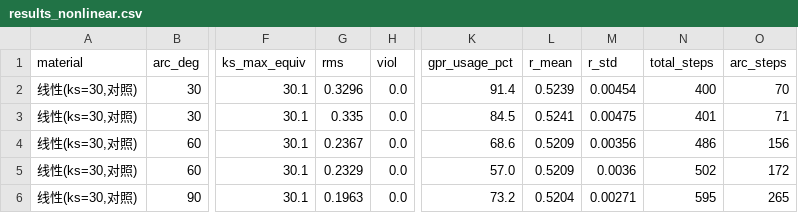
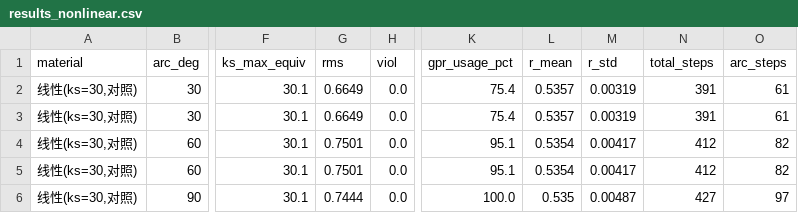
Before and after one commit to Block-O2/adaptive-traction-mpc, a CSV file: ongoing_parts/results_nonlinear.csv, drawn as a sheet; only a part is shown, gaps mark what is left out; the diff covers the shown part only; the diff names each change by its address in the sheet, - before the commit and + after, or states it on an @@ line.

```diff
--- a/ongoing_parts/results_nonlinear.csv
+++ b/ongoing_parts/results_nonlinear.csv
-G2 (rms): 0.3296
+G2 (rms): 0.6649
-K2 (gpr_usage_pct): 91.4
+K2 (gpr_usage_pct): 75.4
-L2 (r_mean): 0.5239
+L2 (r_mean): 0.5357
-M2 (r_std): 0.00454
+M2 (r_std): 0.00319
-N2 (total_steps): 400
+N2 (total_steps): 391
-O2 (arc_steps): 70
+O2 (arc_steps): 61
-G3 (rms): 0.335
+G3 (rms): 0.6649
-K3 (gpr_usage_pct): 84.5
+K3 (gpr_usage_pct): 75.4
-L3 (r_mean): 0.5241
+L3 (r_mean): 0.5357
-M3 (r_std): 0.00475
+M3 (r_std): 0.00319
-N3 (total_steps): 401
+N3 (total_steps): 391
-O3 (arc_steps): 71
+O3 (arc_steps): 61
-G4 (rms): 0.2367
+G4 (rms): 0.7501
-K4 (gpr_usage_pct): 68.6
+K4 (gpr_usage_pct): 95.1
-L4:L5 (r_mean): 0.5209
+L4:L5 (r_mean): 0.5354
-M4 (r_std): 0.00356
+M4 (r_std): 0.00417
-N4 (total_steps): 486
+N4 (total_steps): 412
-O4 (arc_steps): 156
+O4 (arc_steps): 82
-G5 (rms): 0.2329
+G5 (rms): 0.7501
-K5 (gpr_usage_pct): 57.0
+K5 (gpr_usage_pct): 95.1
-M5 (r_std): 0.0036
+M5 (r_std): 0.00417
-N5 (total_steps): 502
+N5 (total_steps): 412
-O5 (arc_steps): 172
+O5 (arc_steps): 82
-G6 (rms): 0.1963
+G6 (rms): 0.7444
-K6 (gpr_usage_pct): 73.2
+K6 (gpr_usage_pct): 100.0
-L6 (r_mean): 0.5204
+L6 (r_mean): 0.535
-M6 (r_std): 0.00271
+M6 (r_std): 0.00487
-N6 (total_steps): 595
+N6 (total_steps): 427
-O6 (arc_steps): 265
+O6 (arc_steps): 97
```
Also changed, not shown: 100 edited cells elsewhere in this file, ongoing_parts/results_v3.csv, 7 other files.
